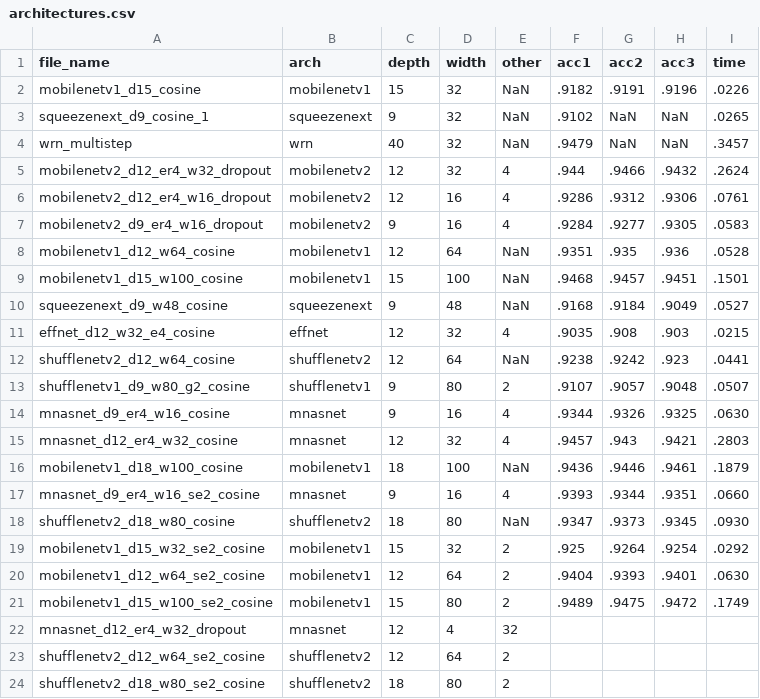
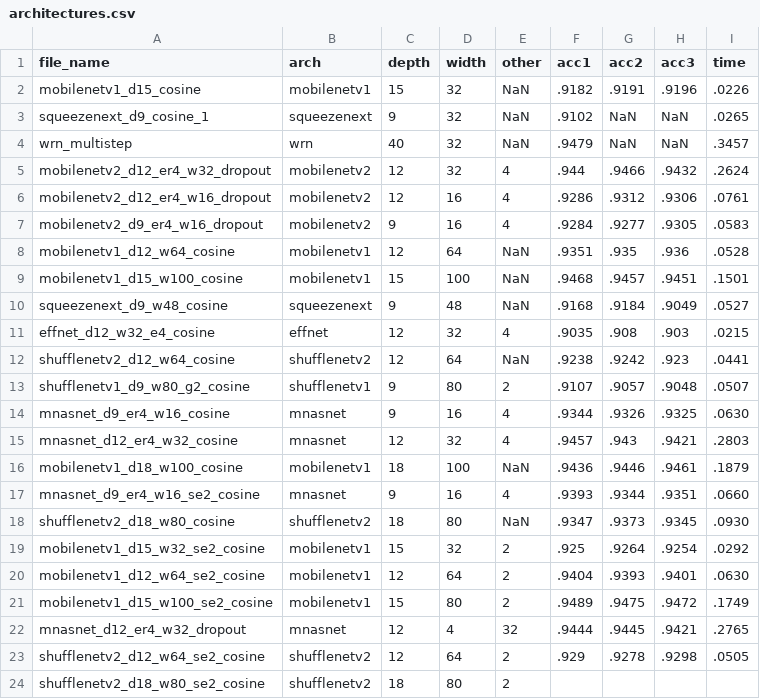
Before and after one commit to NatGr/Master_Thesis, a CSV file: training_from_scratch/architectures.csv, drawn as a sheet.

```diff
--- a/training_from_scratch/architectures.csv
+++ b/training_from_scratch/architectures.csv
@@ -21,4 +21,4 @@ mobilenetv1_d12_w64_se2_cosine,mobilenetv1,12,64,2,.9404,.9393,.9401,.0630
 mobilenetv1_d15_w100_se2_cosine,mobilenetv1,15,80,2,.9489,.9475,.9472,.1749
-mnasnet_d12_er4_w32_dropout,mnasnet,12,4,32,,,,
-shufflenetv2_d12_w64_se2_cosine,shufflenetv2,12,64,2,,,,
+mnasnet_d12_er4_w32_dropout,mnasnet,12,4,32,.9444,.9445,.9421,.2765
+shufflenetv2_d12_w64_se2_cosine,shufflenetv2,12,64,2,.929,.9278,.9298,.0505
 shufflenetv2_d18_w80_se2_cosine,shufflenetv2,18,80,2,,,,
```
Also changed, not shown: training_from_scratch/architectures_val.csv, 3 other files.
